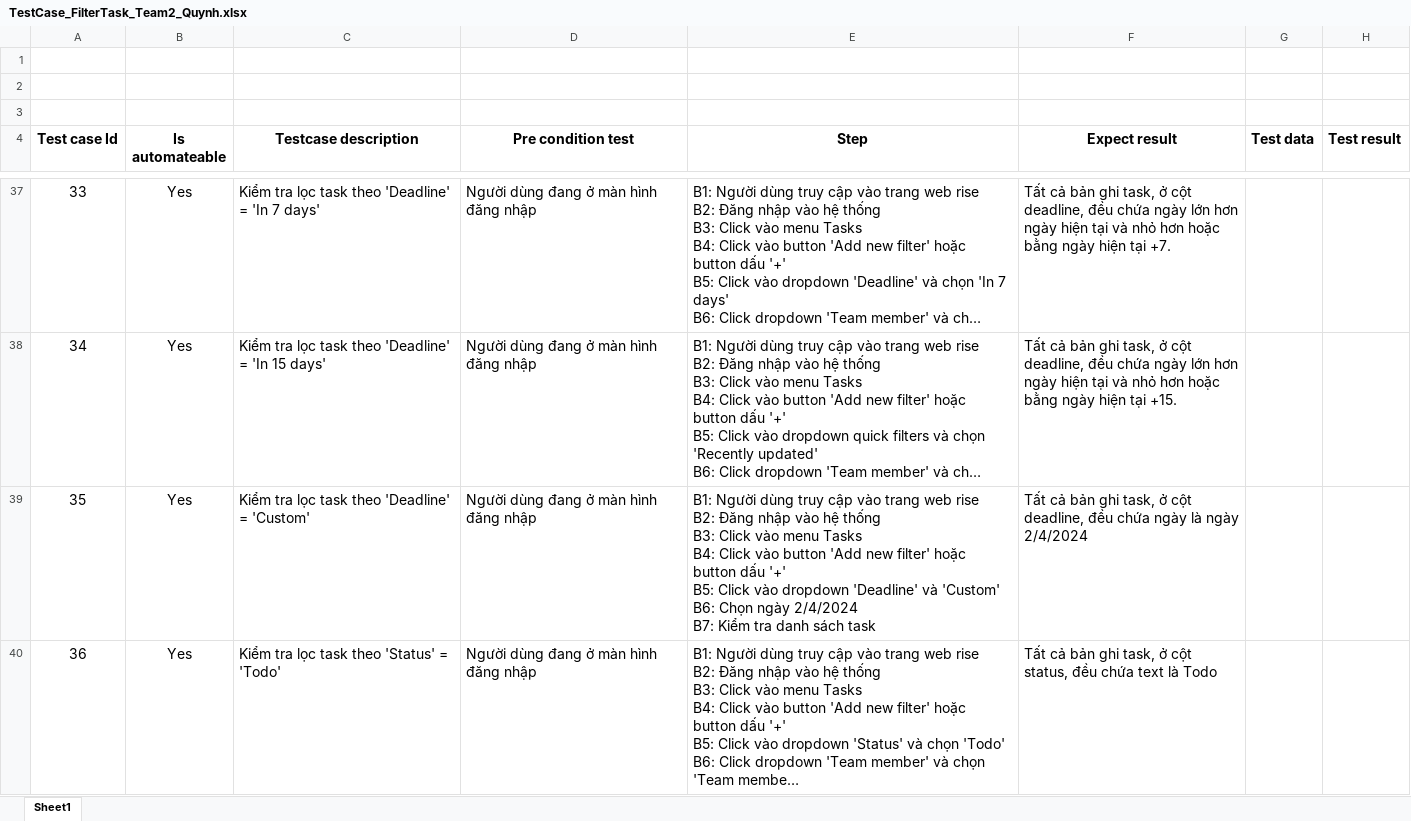
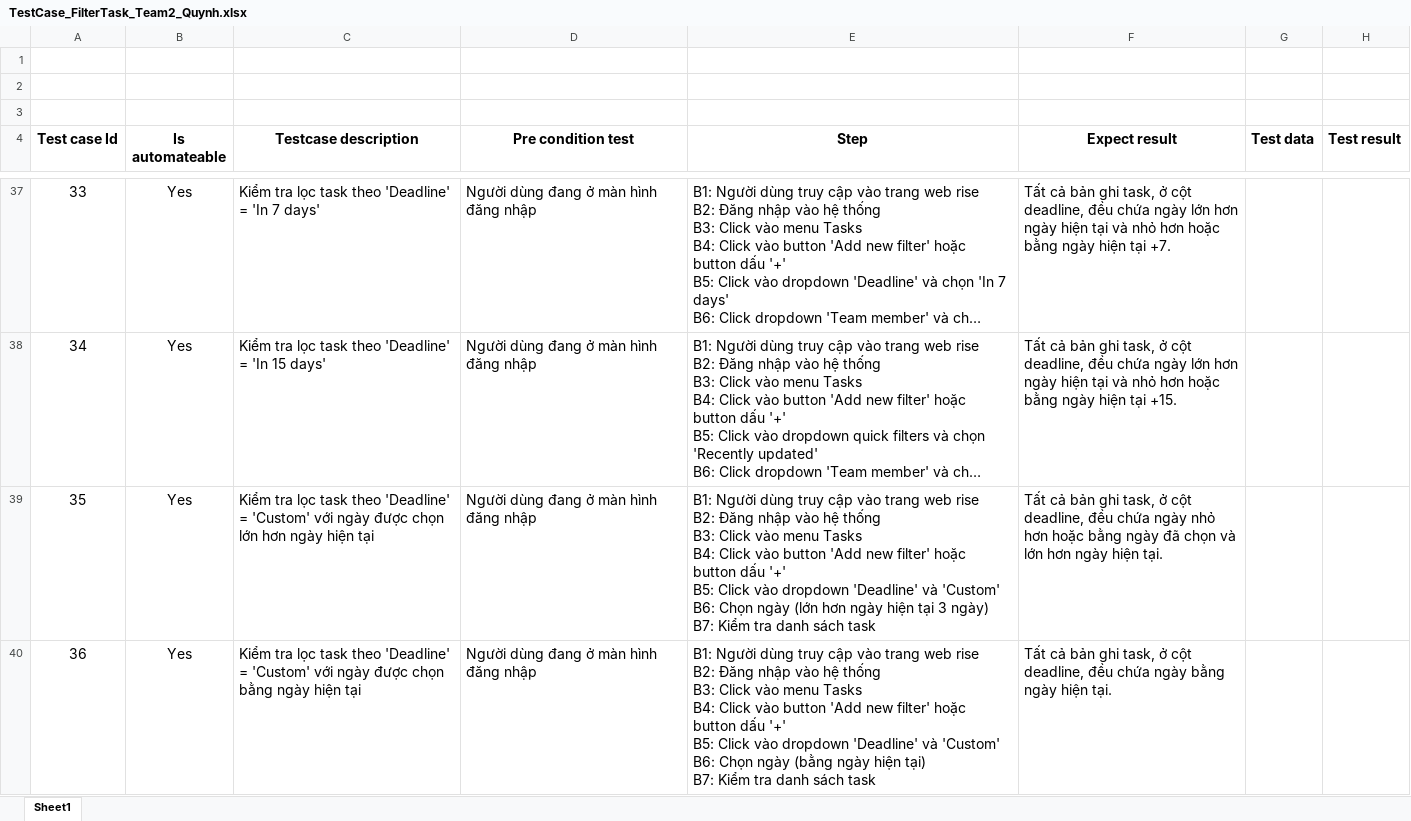
Before and after one commit to Dang-Quynh/FinalProject, an Excel workbook: src/main/resources/TestCase_FilterTask_Team2_Quynh.xlsx, sheet Sheet1, drawn as a sheet; only a part is shown, gaps mark what is left out; the shorter side is filled out with more unchanged rows; long unchanged cells end in …; values as stored, in another font and other column widths than the file's, no borders; addresses are those after the commit; ↵ is a line break in a cell; the diff covers the shown part only; the diff names each change by its address in the sheet, - before the commit and + after, or states it on an @@ line.

Commit message:
update filter by deadline_custom

```diff
--- a/src/main/resources/TestCase_FilterTask_Team2_Quynh.xlsx (sheet Sheet1)
+++ b/src/main/resources/TestCase_FilterTask_Team2_Quynh.xlsx (sheet Sheet1)
+row 39: 35 | Yes | Kiểm tra lọc task theo 'Deadline' = 'Custom' với ngày được chọn lớn hơn ngày hiện tại | Người dùng đang ở màn hình đăng nhập | B1: Người dùng truy cập vào trang web rise ↵ B2: Đăng nhập vào hệ thống ↵ B3: Click vào menu Tasks ↵ B4: Click vào button 'Add new filter' hoặc button dấu '+' ↵ B5: Click vào dropdown 'Deadline' và 'Custom' ↵ B6: Chọn ngày (lớn hơn ngày hiện tại 3 ngày) ↵ B7: Kiểm tra danh sách task | Tất cả bản ghi task, ở cột deadline, đều chứa ngày nhỏ hơn hoặc bằng ngày đã chọn và lớn hơn ngày hiện tại.
@@ column A (Test case Id) renumbered from row 40 down @@
-C40 (Testcase description): …= 'Custom'
+C40 (Testcase description): …= 'Custom' với ngày được chọn bằng ngày hiện tại
-E40 (Step): …Chọn ngày 2/4/2024 ↵ B7: Kiểm…
+E40 (Step): …Chọn ngày (bằng ngày hiện tại) ↵ B7: Kiểm…
-F40 (Expect result): …chứa ngày là ngày 2/4/2024
+F40 (Expect result): …chứa ngày bằng ngày hiện tại.
```
Also changed, not shown: 1 added row elsewhere in this sheet, target/classes/TestCase_FilterTask_Team2_Quynh.xlsx, 4 other files.
